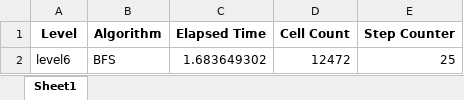
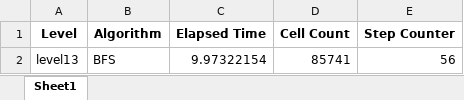
Before and after one commit to vohuutai23/AI-Project-Group09, an Excel workbook: history_data.xlsx, sheet Sheet1, drawn as a sheet; values as stored, in another font and other column widths than the file's, no borders; removed rows and columns are numbered as before the commit, all else as after; the diff names each change by its address in the sheet, - before the commit and + after, or states it on an @@ line.

```diff
--- a/history_data.xlsx (sheet Sheet1)
+++ b/history_data.xlsx (sheet Sheet1)
-row 2: level6 | BFS | 1.683649302 | 12472 | 25
+row 2: level13 | BFS | 9.97322154 | 85741 | 56
```
Also changed, not shown: 9 other files.
